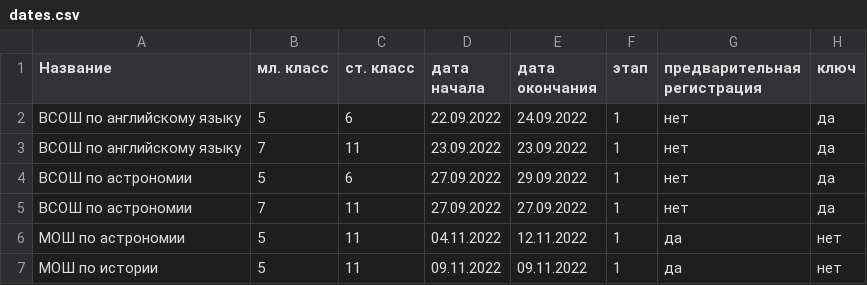
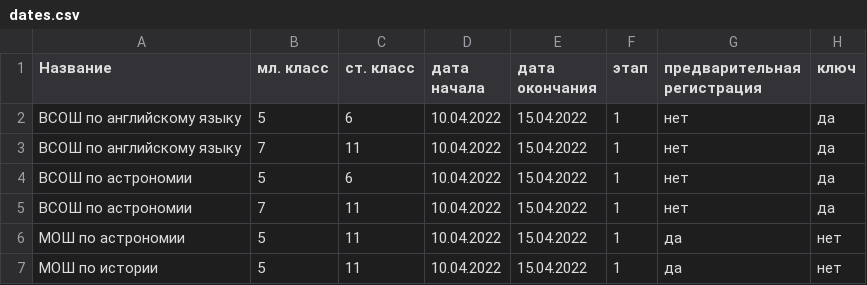
Before and after one commit to aashushpanov/Olympic_Bot, a CSV file: data/files/examples/dates.csv, drawn as a sheet.

```diff
--- a/data/files/examples/dates.csv
+++ b/data/files/examples/dates.csv
@@ -1,7 +1,7 @@
 Название;мл. класс;ст. класс;дата начала;дата окончания;этап;предварительная регистрация;ключ
-ВСОШ по английскому языку;5;6;22.09.2022;24.09.2022;1;нет;да
-ВСОШ по английскому языку;7;11;23.09.2022;23.09.2022;1;нет;да
-ВСОШ по астрономии;5;6;27.09.2022;29.09.2022;1;нет;да
-ВСОШ по астрономии;7;11;27.09.2022;27.09.2022;1;нет;да
-МОШ по астрономии;5;11;04.11.2022;12.11.2022;1;да;нет
-МОШ по истории;5;11;09.11.2022;09.11.2022;1;да;нет
+ВСОШ по английскому языку;5;6;10.04.2022;15.04.2022;1;нет;да
+ВСОШ по английскому языку;7;11;10.04.2022;15.04.2022;1;нет;да
+ВСОШ по астрономии;5;6;10.04.2022;15.04.2022;1;нет;да
+ВСОШ по астрономии;7;11;10.04.2022;15.04.2022;1;нет;да
+МОШ по астрономии;5;11;10.04.2022;15.04.2022;1;да;нет
+МОШ по истории;5;11;10.04.2022;15.04.2022;1;да;нет
```
Also changed, not shown: data/files/from_admin/dates_data.csv, 7 other files.
